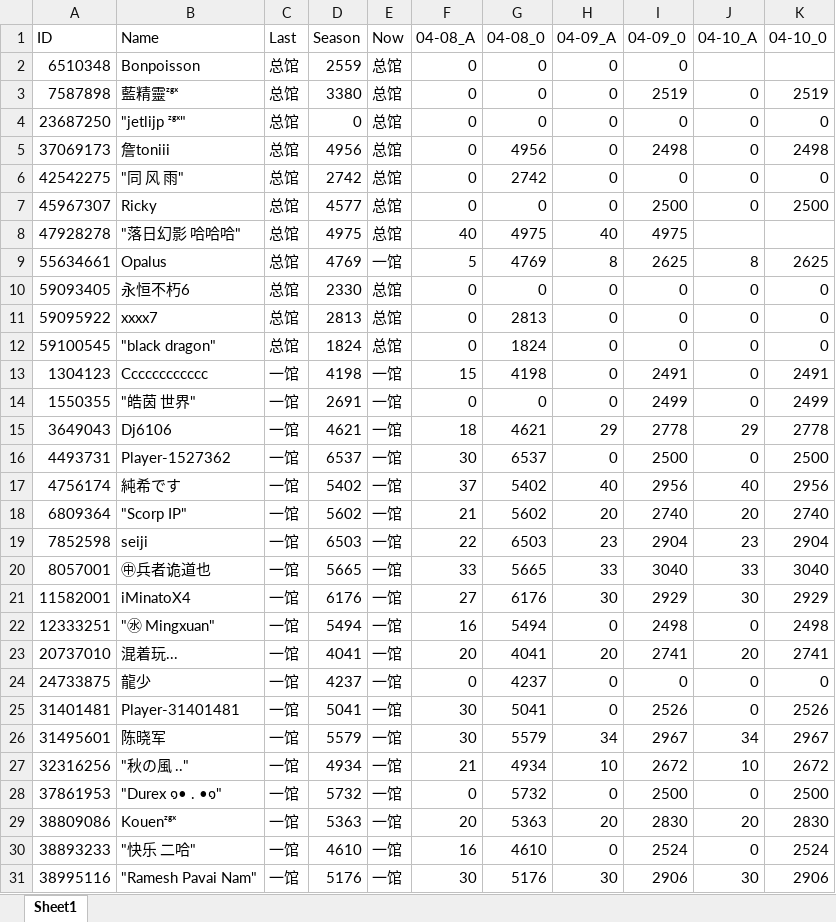
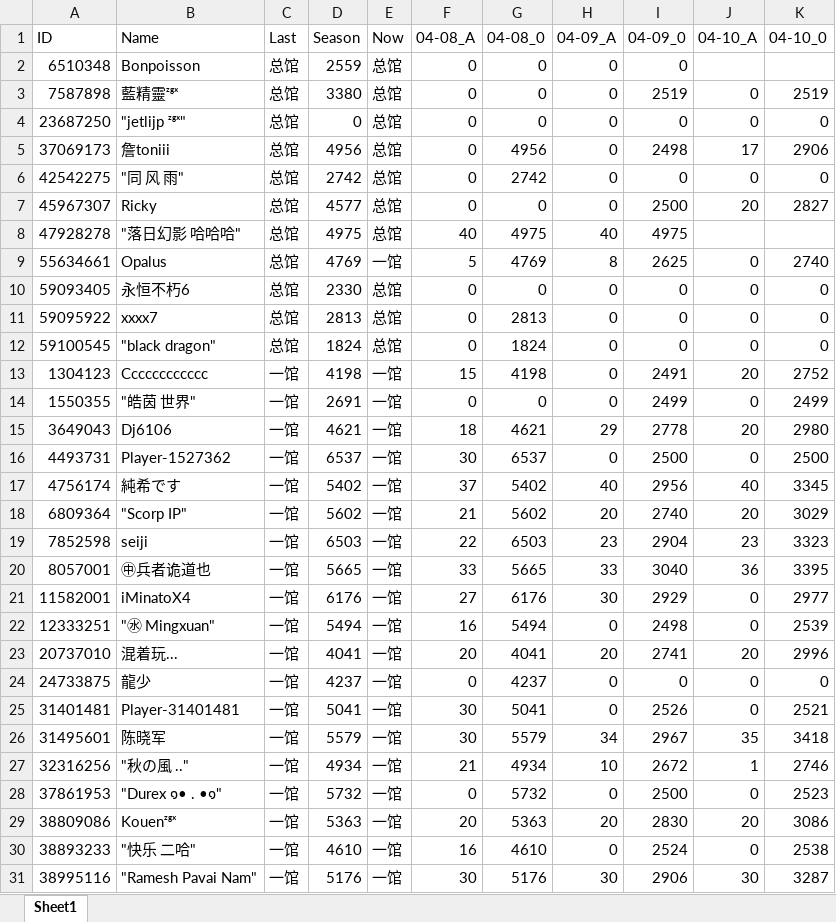
Before and after one commit to CTWYouYu/ZGX_Public, an Excel workbook: Season_Attack/88.xlsx, sheet Sheet1, drawn as a sheet; only a part is shown; values as stored, in another font and other column widths than the file's, no cell formats; the diff covers the shown part only; the diff names each change by its address in the sheet, - before the commit and + after, or states it on an @@ line.

```diff
--- a/Season_Attack/88.xlsx (sheet Sheet1)
+++ b/Season_Attack/88.xlsx (sheet Sheet1)
-J5 (04-10_A): 0
+J5 (04-10_A): 17
-K5 (04-10_0): 2498
+K5 (04-10_0): 2906
-J7 (04-10_A): 0
+J7 (04-10_A): 20
-K7 (04-10_0): 2500
+K7 (04-10_0): 2827
-J9 (04-10_A): 8
+J9 (04-10_A): 0
-K9 (04-10_0): 2625
+K9 (04-10_0): 2740
-J13 (04-10_A): 0
+J13 (04-10_A): 20
-K13 (04-10_0): 2491
+K13 (04-10_0): 2752
-J15 (04-10_A): 29
+J15 (04-10_A): 20
-K15 (04-10_0): 2778
+K15 (04-10_0): 2980
-K17 (04-10_0): 2956
+K17 (04-10_0): 3345
-K18 (04-10_0): 2740
+K18 (04-10_0): 3029
-K19 (04-10_0): 2904
+K19 (04-10_0): 3323
-J20 (04-10_A): 33
+J20 (04-10_A): 36
-K20 (04-10_0): 3040
+K20 (04-10_0): 3395
-J21 (04-10_A): 30
+J21 (04-10_A): 0
-K21 (04-10_0): 2929
+K21 (04-10_0): 2977
-K22 (04-10_0): 2498
+K22 (04-10_0): 2539
-K23 (04-10_0): 2741
+K23 (04-10_0): 2996
-K25 (04-10_0): 2526
+K25 (04-10_0): 2521
-J26 (04-10_A): 34
+J26 (04-10_A): 35
-K26 (04-10_0): 2967
+K26 (04-10_0): 3418
-J27 (04-10_A): 10
+J27 (04-10_A): 1
-K27 (04-10_0): 2672
+K27 (04-10_0): 2746
-K28 (04-10_0): 2500
+K28 (04-10_0): 2523
-K29 (04-10_0): 2830
+K29 (04-10_0): 3086
-K30 (04-10_0): 2524
+K30 (04-10_0): 2538
-K31 (04-10_0): 2906
+K31 (04-10_0): 3287
```
Also changed, not shown: 3 added rows and 54 edited cells elsewhere in this sheet, cell formats, Season_Trophies/81.xlsx, Season_Trophies/82.xlsx, 6 other files.
